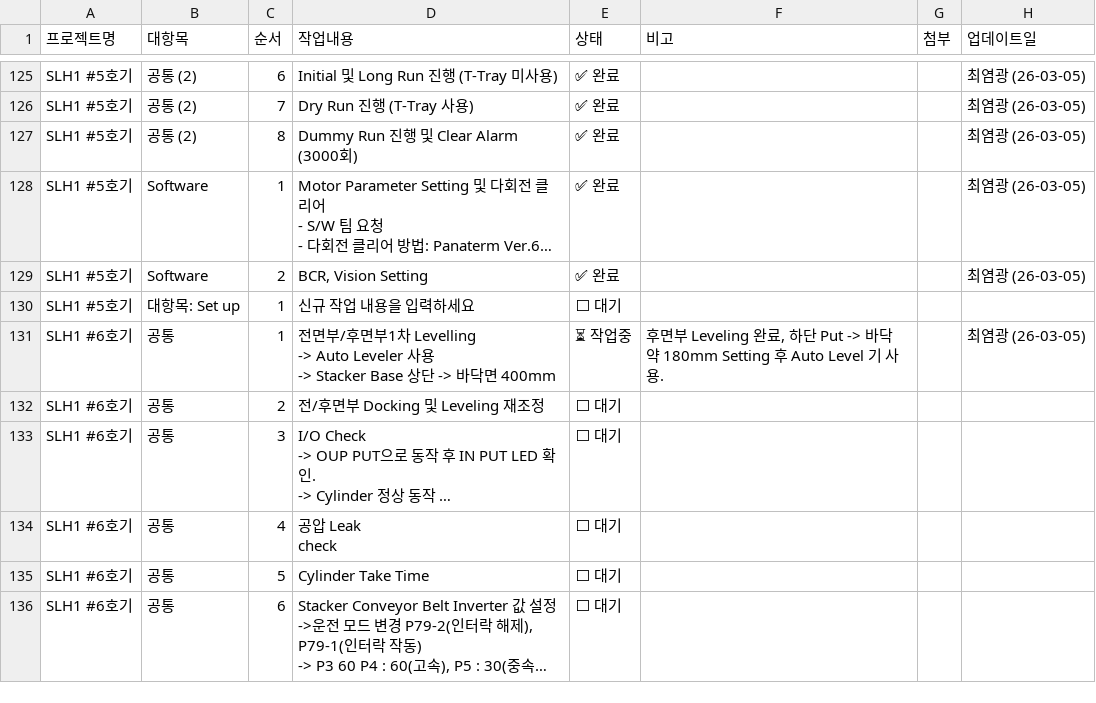
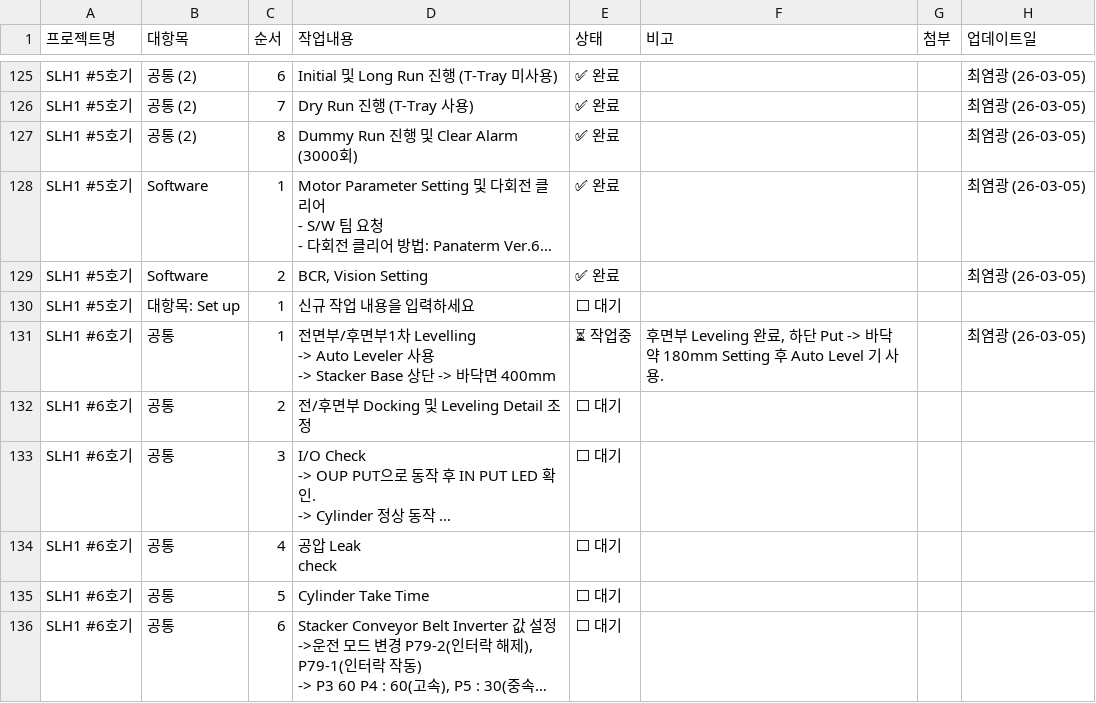
Before and after one commit to Saltlightchoi/my-work-log, a CSV file: cs_flow_data.csv, drawn as a sheet; only a part is shown, gaps mark what is left out; long unchanged cells end in …; the diff names each change by its address in the sheet, - before the commit and + after, or states it on an @@ line.

Commit message:
Update: SLH1 #6호기

```diff
--- a/cs_flow_data.csv
+++ b/cs_flow_data.csv
-D132 (작업내용): 전/후면부 Docking 및 Leveling 재조정
+D132 (작업내용): 전/후면부 Docking 및 Leveling Detail 조정
```
